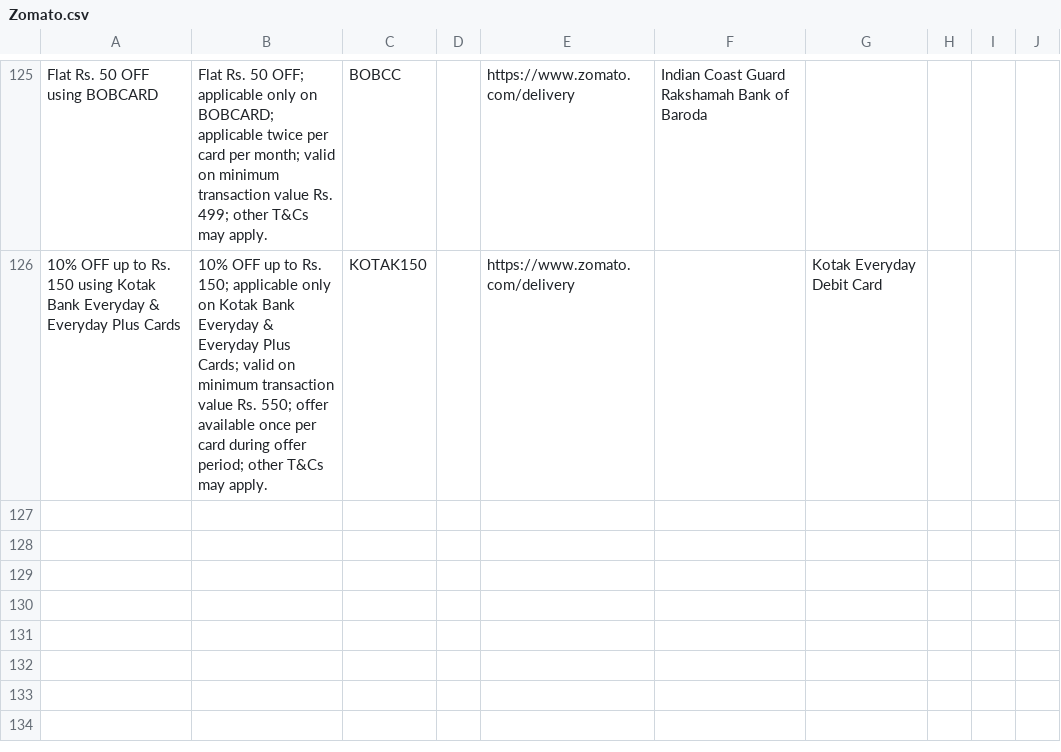
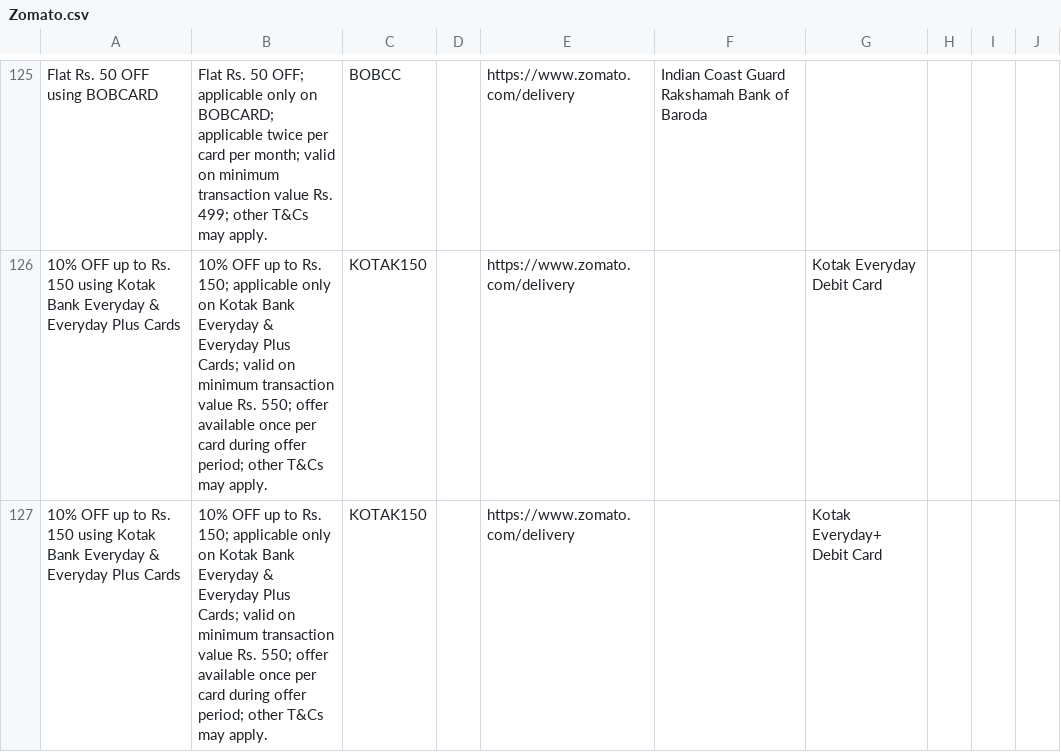
Before and after one commit to Myrupaya/Non-Payments-Offers, a CSV file: non-payments-offers/public/Delivery-Offers/Zomato.csv, drawn as a sheet; only a part is shown, gaps mark what is left out; the diff names each change by its address in the sheet, - before the commit and + after, or states it on an @@ line.

Commit message:
offer update

```diff
--- a/non-payments-offers/public/Delivery-Offers/Zomato.csv
+++ b/non-payments-offers/public/Delivery-Offers/Zomato.csv
+row 127: 10% OFF up to Rs. 150 using Kotak Bank Everyday & Everyday Plus Cards | 10% OFF up to Rs. 150; applicable only on Kotak Bank Everyday & Everyday Plus Cards; valid on minimum transaction value Rs. 550; offer available once per card during offer period; other T&Cs may apply. | KOTAK150 |  | https://www.zomato.com/delivery |  | Kotak Everyday+ Debit Card
```
Also changed, not shown: non-payments-offers/public/Grocery-Offers/blinkit.csv.
